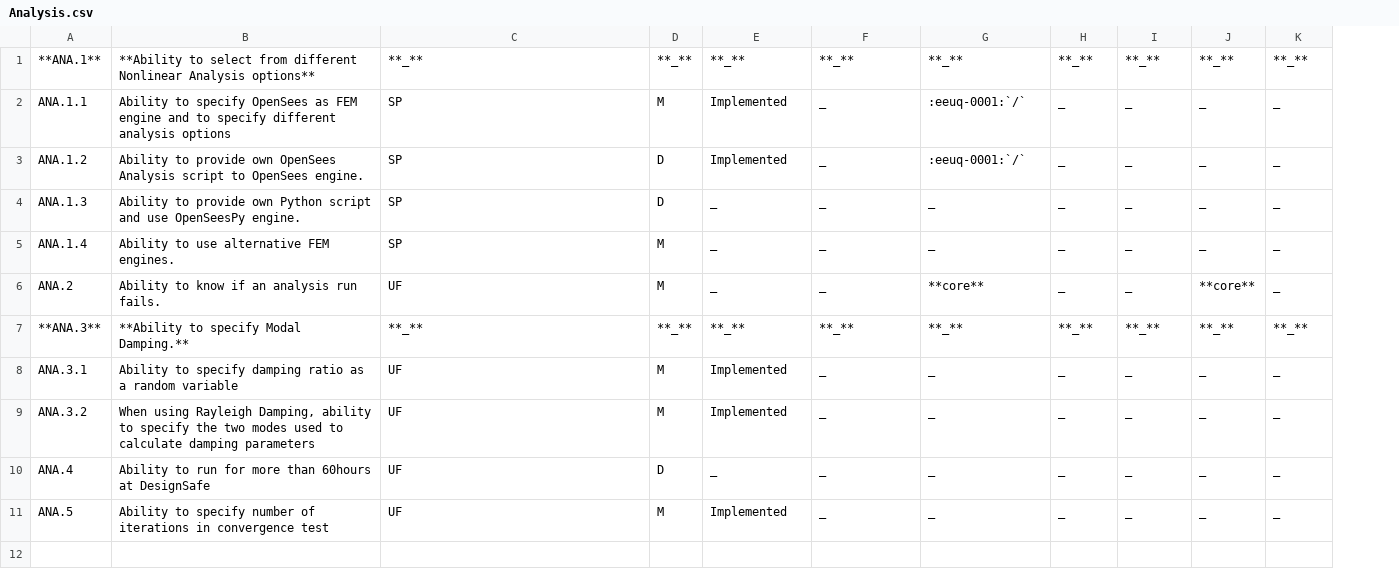
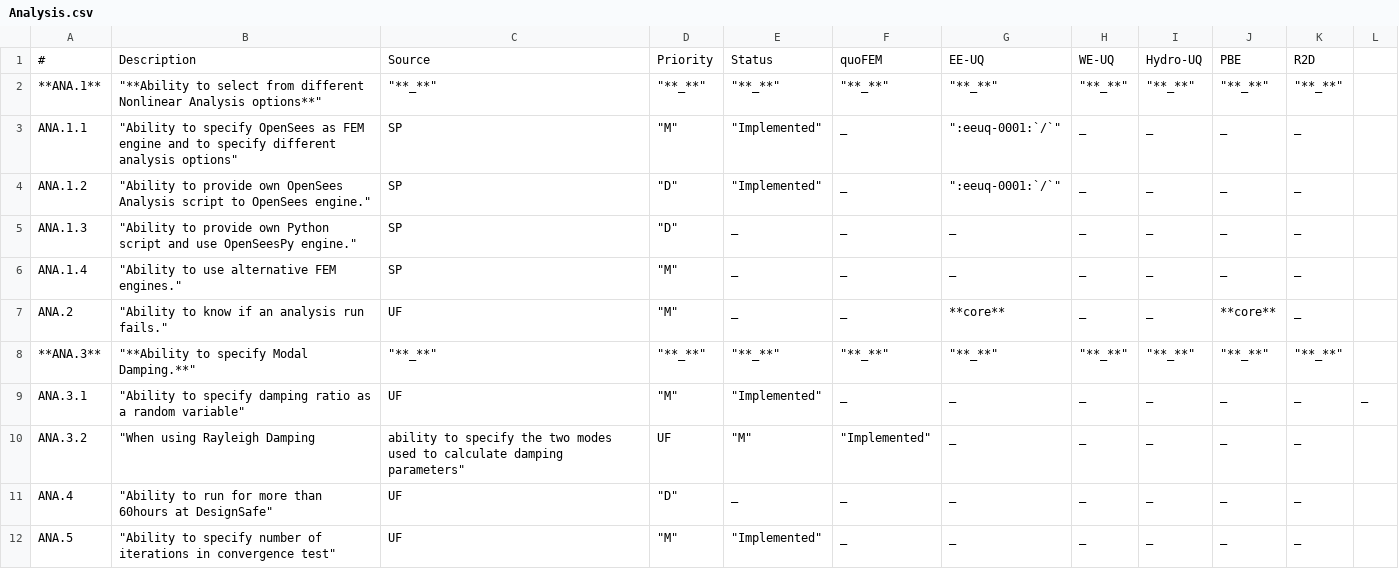
Before and after one commit to NHERI-SimCenter/SimCenterDocumentation, a CSV file: docs/common/reqments/_out/Analysis.csv, drawn as a sheet; removed rows and columns are numbered as before the commit, all else as after; the diff names each change by its address in the sheet, - before the commit and + after, or states it on an @@ line.

```diff
--- a/docs/common/reqments/_out/Analysis.csv
+++ b/docs/common/reqments/_out/Analysis.csv
-column B, rows 1-11: **Ability to select from different Nonlinear Analysis options** | Ability to specify OpenSees as FEM engine and to specify different analysis options | Ability to provide own OpenSees Analysis script to OpenSees engine. | Ability to provide own Python script and use OpenSeesPy engine. | Ability to use alternative FEM engines. | Ability to know if an analysis run fails. | **Ability to specify Modal Damping.** | Ability to specify damping ratio as a random variable | When using Rayleigh Damping, ability to specify the two modes used to calculate damping parameters | Ability to run for more than 60hours at DesignSafe | Ability to specify number of iterations in convergence test
+column B, rows 2-12: "**Ability to select from different Nonlinear Analysis options**" | "Ability to specify OpenSees as FEM engine and to specify different analysis options" | "Ability to provide own OpenSees Analysis script to OpenSees engine." | "Ability to provide own Python script and use OpenSeesPy engine." | "Ability to use alternative FEM engines." | "Ability to know if an analysis run fails." | "**Ability to specify Modal Damping.**" | "Ability to specify damping ratio as a random variable" | "When using Rayleigh Damping | "Ability to run for more than 60hours at DesignSafe" | "Ability to specify number of iterations in convergence test"
-column D, rows 1-11: **_** | M | D | D | M | M | **_** | M | M | D | M
+column D, rows 2-12: "**_**" | "M" | "D" | "D" | "M" | "M" | "**_**" | "M" | UF | "D" | "M"
+column L, row 9: _
+row 1: # | Description | Source | Priority | Status | quoFEM | EE-UQ | WE-UQ | Hydro-UQ | PBE | R2D
-C2: **_**
+C2: "**_**"
-E2: **_**
+E2: "**_**"
-F2: **_**
+F2: "**_**"
-G2: **_**
+G2: "**_**"
-H2: **_**
+H2: "**_**"
-I2: **_**
+I2: "**_**"
-J2: **_**
+J2: "**_**"
-K2: **_**
+K2: "**_**"
-E3:E4: Implemented
+E3:E4: "Implemented"
-G3:G4: :eeuq-0001:`/`
+G3:G4: ":eeuq-0001:`/`"
-C8: **_**
+C8: "**_**"
-E8: **_**
+E8: "**_**"
-F8: **_**
+F8: "**_**"
-G8: **_**
+G8: "**_**"
-H8: **_**
+H8: "**_**"
-I8: **_**
+I8: "**_**"
-J8: **_**
+J8: "**_**"
-K8: **_**
+K8: "**_**"
-E9: Implemented
+E9: "Implemented"
-C10: UF
+C10: ability to specify the two modes used to calculate damping parameters"
-E10: Implemented
+E10: "M"
-F10: _
+F10: "Implemented"
-E12: Implemented
+E12: "Implemented"
```
Also changed, not shown: docs/common/reqments/_out/Damage.csv, docs/common/reqments/_out/EL.csv, 10 other files.
